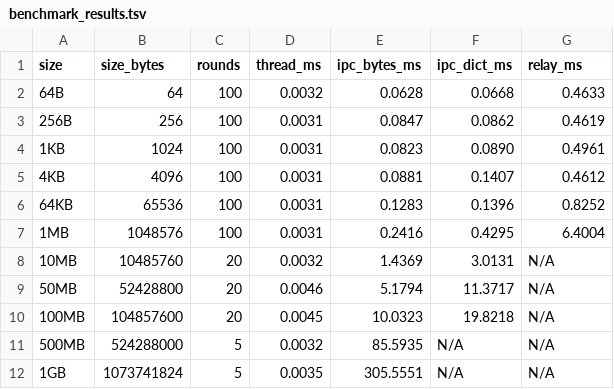
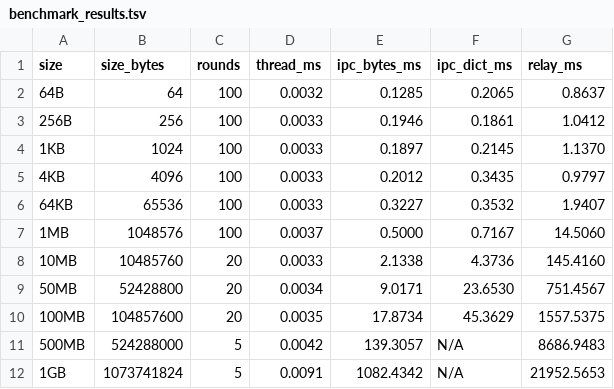
Before and after one commit to world-in-progress/c-two, a TSV file: benchmark_results.tsv, drawn as a sheet.

```diff
--- a/benchmark_results.tsv
+++ b/benchmark_results.tsv
@@ -1,12 +1,12 @@
 size	size_bytes	rounds	thread_ms	ipc_bytes_ms	ipc_dict_ms	relay_ms
-64B	64	100	0.0032	0.0628	0.0668	0.4633
-256B	256	100	0.0031	0.0847	0.0862	0.4619
-1KB	1024	100	0.0031	0.0823	0.0890	0.4961
-4KB	4096	100	0.0031	0.0881	0.1407	0.4612
-64KB	65536	100	0.0031	0.1283	0.1396	0.8252
-1MB	1048576	100	0.0031	0.2416	0.4295	6.4004
-10MB	10485760	20	0.0032	1.4369	3.0131	N/A
-50MB	52428800	20	0.0046	5.1794	11.3717	N/A
-100MB	104857600	20	0.0045	10.0323	19.8218	N/A
-500MB	524288000	5	0.0032	85.5935	N/A	N/A
-1GB	1073741824	5	0.0035	305.5551	N/A	N/A
+64B	64	100	0.0032	0.1285	0.2065	0.8637
+256B	256	100	0.0033	0.1946	0.1861	1.0412
+1KB	1024	100	0.0033	0.1897	0.2145	1.1370
+4KB	4096	100	0.0033	0.2012	0.3435	0.9797
+64KB	65536	100	0.0033	0.3227	0.3532	1.9407
+1MB	1048576	100	0.0037	0.5000	0.7167	14.5060
+10MB	10485760	20	0.0033	2.1338	4.3736	145.4160
+50MB	52428800	20	0.0034	9.0171	23.6530	751.4567
+100MB	104857600	20	0.0035	17.8734	45.3629	1557.5375
+500MB	524288000	5	0.0042	139.3057	N/A	8686.9483
+1GB	1073741824	5	0.0091	1082.4342	N/A	21952.5653
```
Also changed, not shown: 2 other files.
